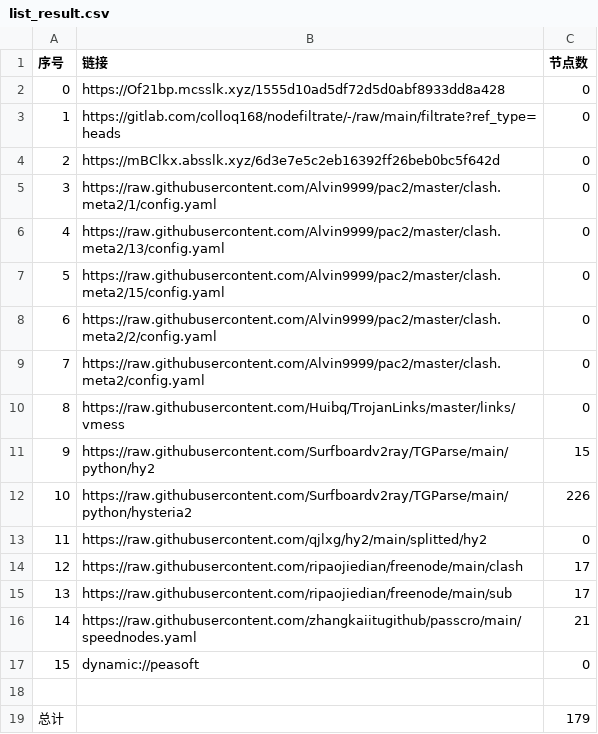
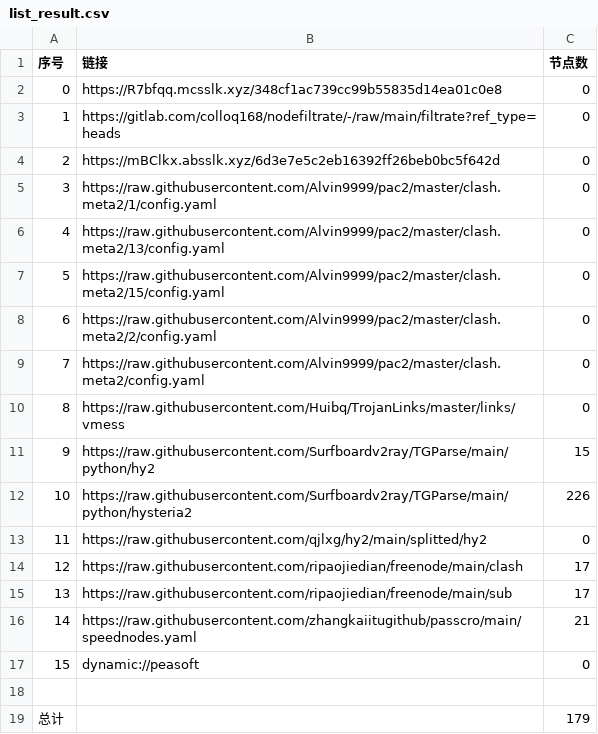
Before and after one commit to xiao99qiao/NoMoreWalls, a CSV file: list_result.csv, drawn as a sheet.

```diff
--- a/list_result.csv
+++ b/list_result.csv
@@ -1,3 +1,3 @@
 序号,链接,节点数
-0,https://Of21bp.mcsslk.xyz/1555d10ad5df72d5d0abf8933dd8a428,0
+0,https://R7bfqq.mcsslk.xyz/348cf1ac739cc99b55835d14ea01c0e8,0
 1,https://gitlab.com/colloq168/nodefiltrate/-/raw/main/filtrate?ref_type=heads,0
```
Also changed, not shown: 3 other files.
